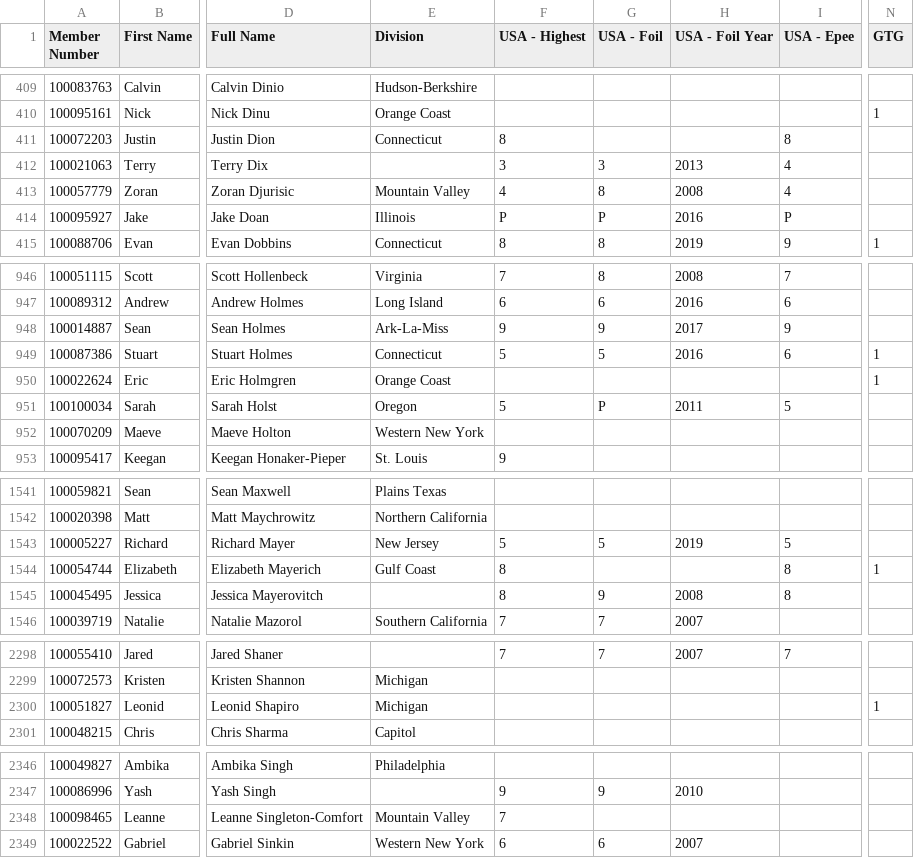
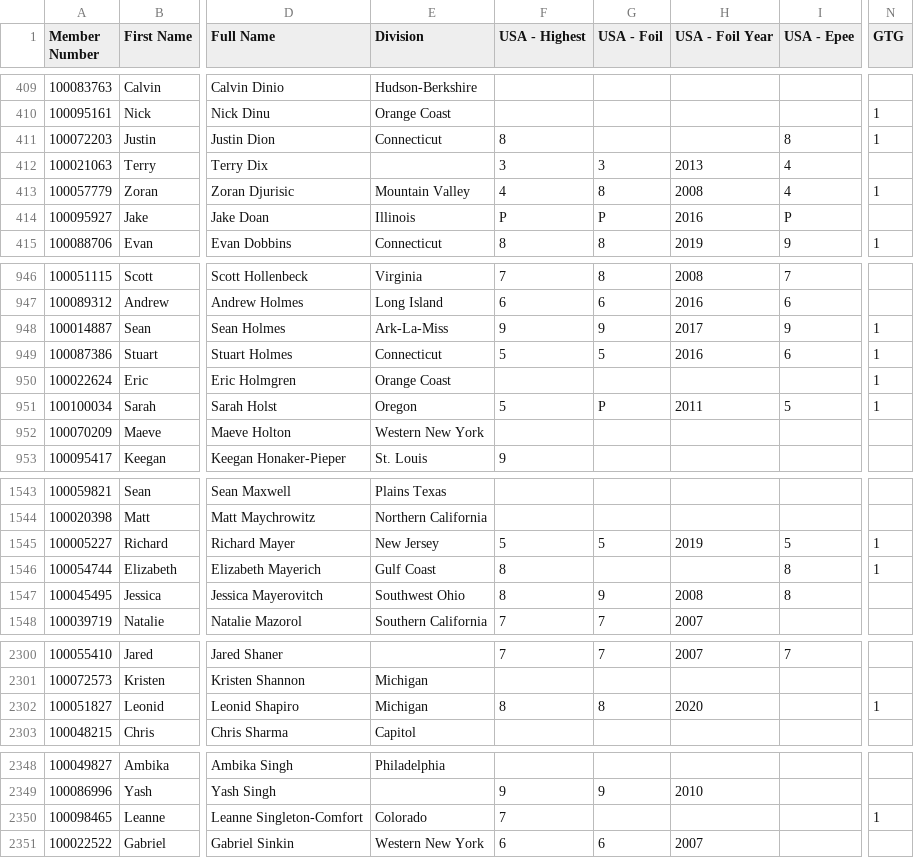
Before and after one commit to andrefisch/BulkUploadToFirebase, a CSV file: old/newreferee1.csv, drawn as a sheet; only a part is shown, gaps mark what is left out; addresses are those after the commit; the diff covers the shown part only; the diff names each change by its address in the sheet, - before the commit and + after, or states it on an @@ line.

```diff
--- a/old/newreferee1.csv
+++ b/old/newreferee1.csv
-N411 (GTG): (empty)
+N411 (GTG): 1
-N413 (GTG): (empty)
+N413 (GTG): 1
-N948 (GTG): (empty)
+N948 (GTG): 1
-N951 (GTG): (empty)
+N951 (GTG): 1
-N1545 (GTG): (empty)
+N1545 (GTG): 1
-E1547 (Division): (empty)
+E1547 (Division): Southwest Ohio
-F2302 (USA - Highest): (empty)
+F2302 (USA - Highest): 8
-G2302 (USA - Foil): (empty)
+G2302 (USA - Foil): 8
-H2302 (USA - Foil Year): (empty)
+H2302 (USA - Foil Year): 2020
-E2350 (Division): Mountain Valley
+E2350 (Division): Colorado
-N2350 (GTG): (empty)
+N2350 (GTG): 1
```
Also changed, not shown: 4 added rows, 1 removed row, 2 moved rows and 87 edited cells elsewhere in this file, old/newreferee2.csv, old/newreferee3.csv, 2 other files.
